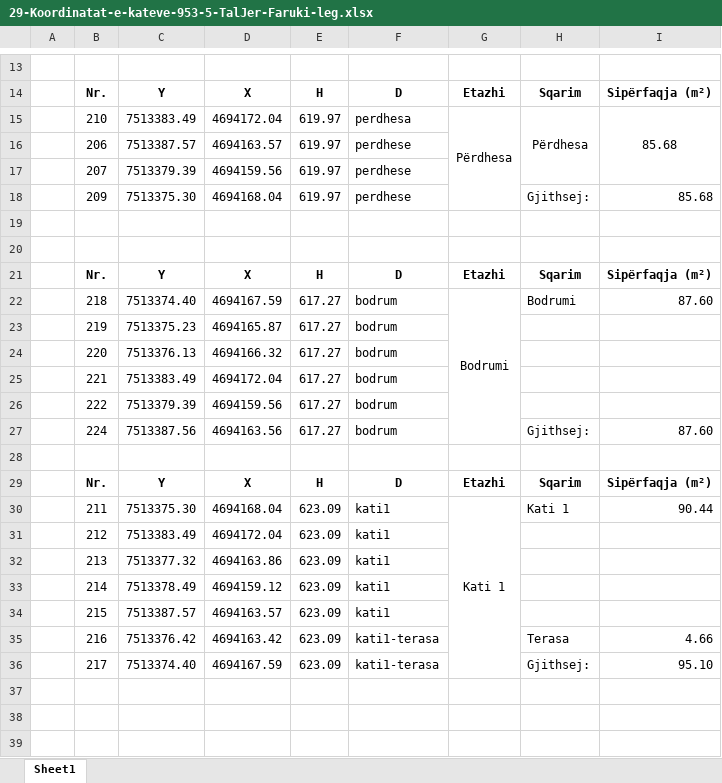
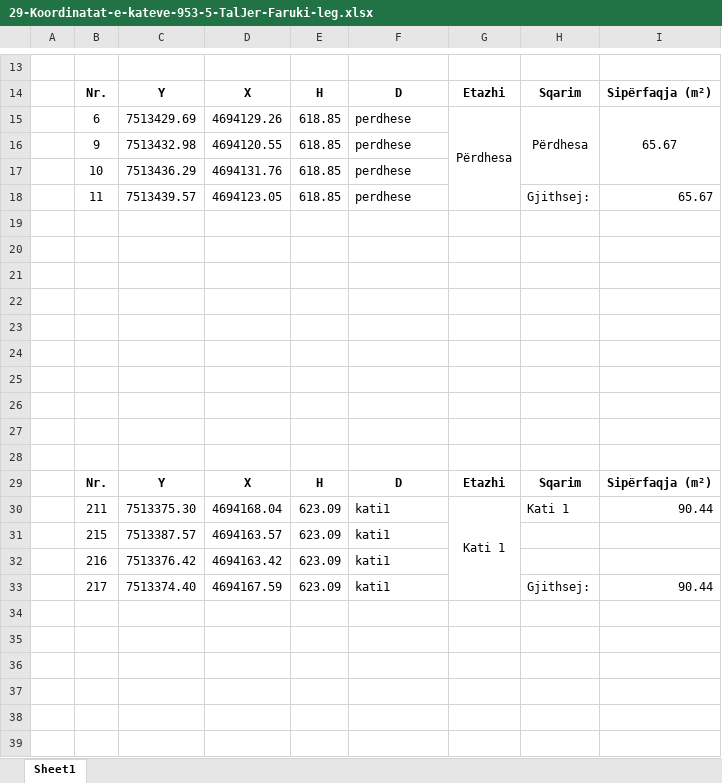
Before and after one commit to geo-coding/953-5-TalJer-Faruki-leg, an Excel workbook: 3-Katet/regjistri/29-Koordinatat-e-kateve-953-5-TalJer-Faruki-leg.xlsx, sheet Sheet1, drawn as a sheet; only a part is shown, gaps mark what is left out; the shorter side is filled out with more unchanged rows; values as stored, in another font and other column widths than the file's, no borders; charts and pictures not drawn; removed rows and columns are numbered as before the commit, all else as after; the diff names each change by its address in the sheet, - before the commit and + after, or states it on an @@ line.

Commit message:
perdhesa katetdone

```diff
--- a/3-Katet/regjistri/29-Koordinatat-e-kateve-953-5-TalJer-Faruki-leg.xlsx (sheet Sheet1)
+++ b/3-Katet/regjistri/29-Koordinatat-e-kateve-953-5-TalJer-Faruki-leg.xlsx (sheet Sheet1)
+row 15:  | 6 | 7513429.69 | 4694129.26 | 618.85 | perdhese | Përdhesa | Përdhesa | 65.67
+row 16:  | 9 | 7513432.98 | 4694120.55 | 618.85 | perdhese
+row 17:  | 10 | 7513436.29 | 4694131.76 | 618.85 | perdhese
+row 18:  | 11 | 7513439.57 | 4694123.05 | 618.85 | perdhese |  | Gjithsej: | 65.67
-row 19:  | 210 | 7513383.49 | 4694172.04 | 619.97 | perdhesa | Përdhesa | Përdhesa | 85.68
+row 19: (empty)
-G15:G18 merged
-H15:H17 merged
-I15:I17 merged
-row 20:  | 206 | 7513387.57 | 4694163.57 | 619.97 | perdhese
+row 20: (empty)
-row 21:  | 207 | 7513379.39 | 4694159.56 | 619.97 | perdhese
+row 21: (empty)
-row 22:  | 209 | 7513375.30 | 4694168.04 | 619.97 | perdhese |  | Gjithsej: | 85.68
+row 22: (empty)
+row 23: (empty)
+row 24: (empty)
+row 25: (empty)
+row 26: (empty)
-row 22:  | 218 | 7513374.40 | 4694167.59 | 617.27 | bodrum | Bodrumi | Bodrumi | 87.60
-row 23:  | 219 | 7513375.23 | 4694165.87 | 617.27 | bodrum
-row 24:  | 220 | 7513376.13 | 4694166.32 | 617.27 | bodrum
-row 25:  | 221 | 7513383.49 | 4694172.04 | 617.27 | bodrum
-row 26:  | 222 | 7513379.39 | 4694159.56 | 617.27 | bodrum
-row 27:  | 224 | 7513387.56 | 4694163.56 | 617.27 | bodrum |  | Gjithsej: | 87.60
-row 28: (empty)
-row 29:  | Nr. | Y | X | H | D | Etazhi | Sqarim | Sipërfaqja (m²)
-row 31:  | 212 | 7513383.49 | 4694172.04 | 623.09 | kati1
-row 32:  | 213 | 7513377.32 | 4694163.86 | 623.09 | kati1
-row 33:  | 214 | 7513378.49 | 4694159.12 | 623.09 | kati1
-F32:F33: kati1-terasa
+F32:F33: kati1
-H32: Terasa
+H32: (empty)
-I32: 4.66
+I32: (empty)
-I33: 95.10
+I33: 90.44
```
Also changed, not shown: charts or pictures, 3 other files.
